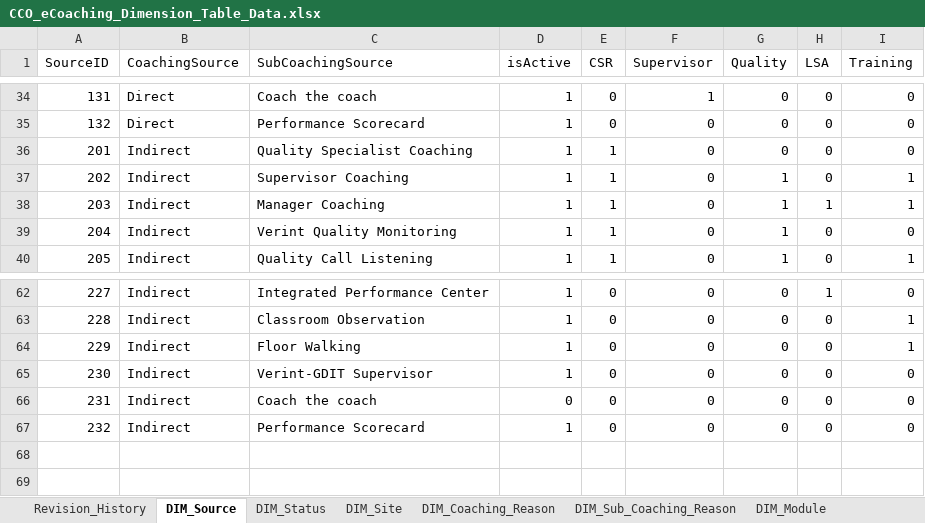
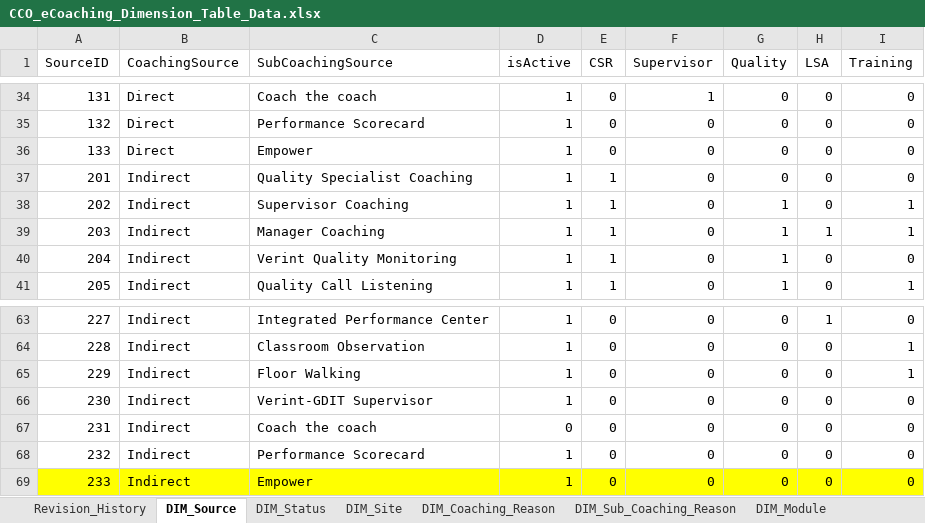
Before and after one commit to maximus-cco/eCoaching_V2_Bak, an Excel workbook: Design/DD/DB/CCO_eCoaching_Dimension_Table_Data.xlsx, sheet DIM_Source, drawn as a sheet; only a part is shown, gaps mark what is left out; values as stored, in another font and other column widths than the file's, no borders; the diff names each change by its address in the sheet, - before the commit and + after, or states it on an @@ line.

```diff
--- a/Design/DD/DB/CCO_eCoaching_Dimension_Table_Data.xlsx (sheet DIM_Source)
+++ b/Design/DD/DB/CCO_eCoaching_Dimension_Table_Data.xlsx (sheet DIM_Source)
+row 36: 133 | Direct | Empower | 1 | 0 | 0 | 0 | 0 | 0
+row 69: 233 | Indirect | Empower | 1 | 0 | 0 | 0 | 0 | 0
```
Also changed, not shown: sheet ETS_Description, sheet Email_Notifications, sheet Revision_History, sheet DIM_Sub_Coaching_Reason, 3 other files.
